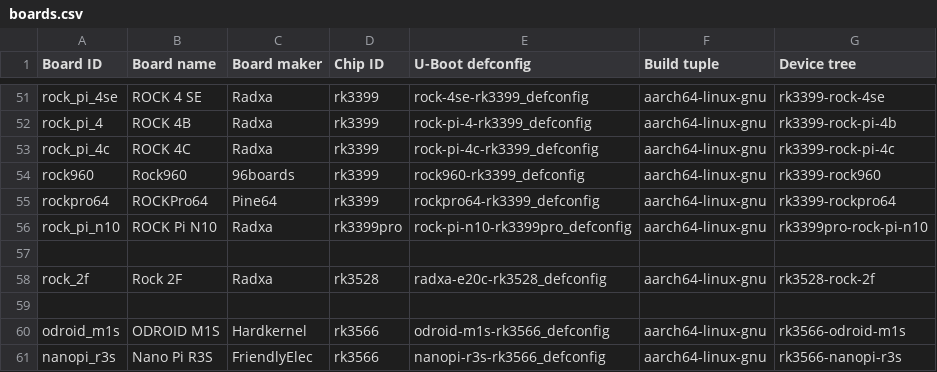
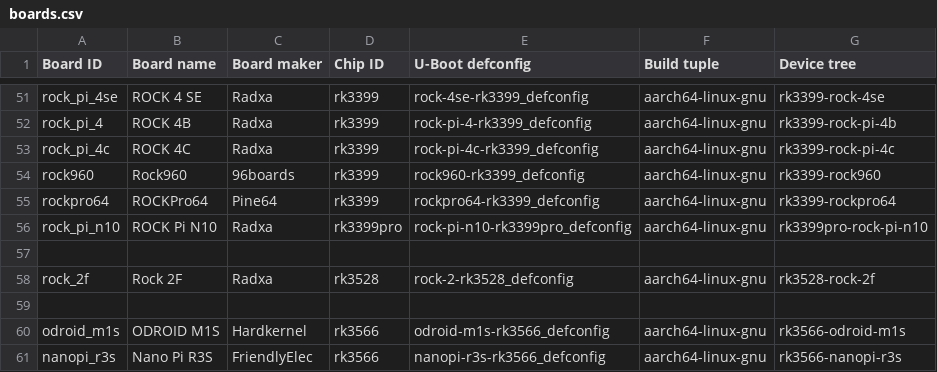
Before and after one commit to Tomcat42/sd-card-images, a CSV file: boards.csv, drawn as a sheet; only a part is shown, gaps mark what is left out.

Commit message:
Add support for Radxa Rock 2F
* Update boards.csv
* added rock_2f.md
  created by ./metascripts/rebuild-jekyll-boards

```diff
--- a/boards.csv
+++ b/boards.csv
@@ -57,3 +57,3 @@ rock_pi_n10,ROCK Pi N10,Radxa,rk3399pro,rock-pi-n10-rk3399pro_defconfig,aarch64-
 
-rock_2f,Rock 2F,Radxa,rk3528,radxa-e20c-rk3528_defconfig,aarch64-linux-gnu,rk3528-rock-2f
+rock_2f,Rock 2F,Radxa,rk3528,rock-2-rk3528_defconfig,aarch64-linux-gnu,rk3528-rock-2f
 
```
Also changed, not shown: 1 other file.
